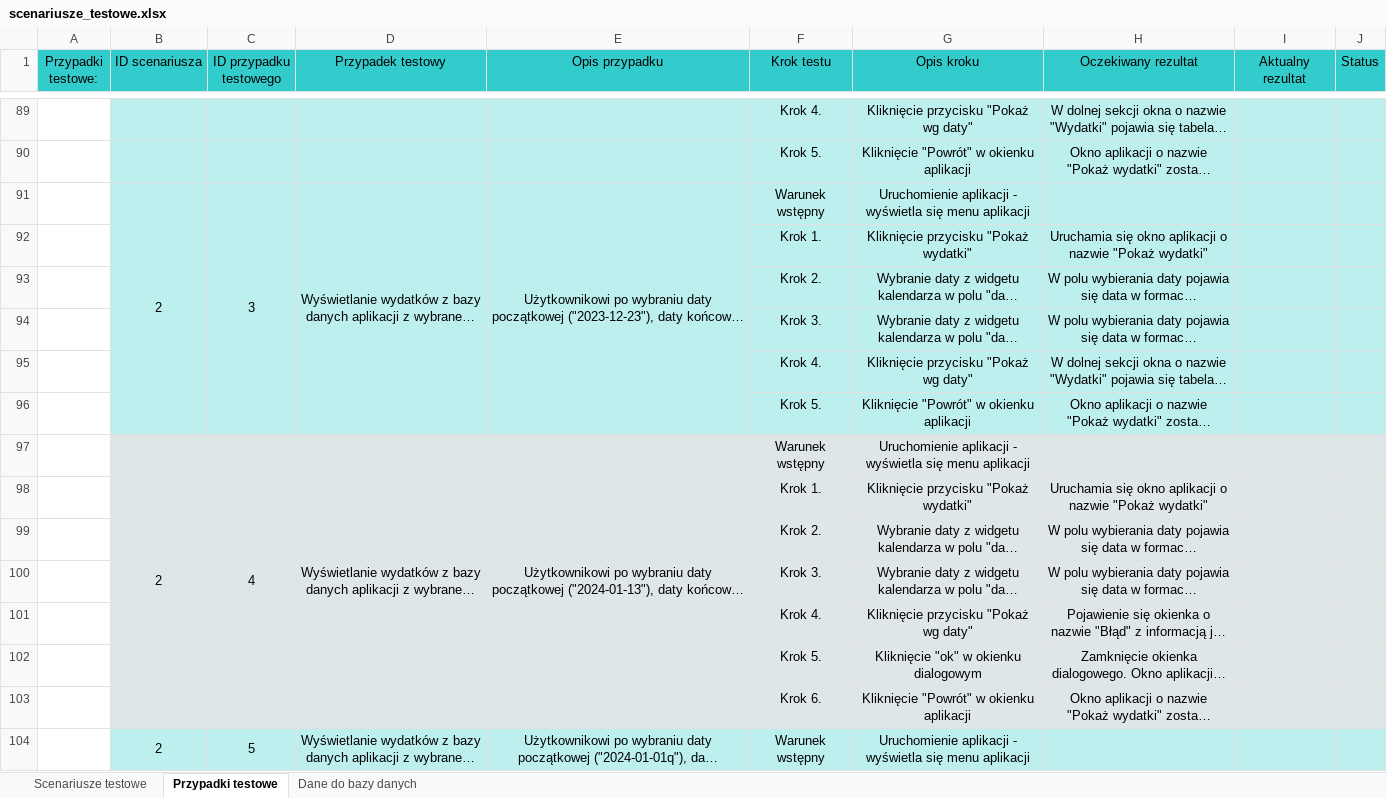
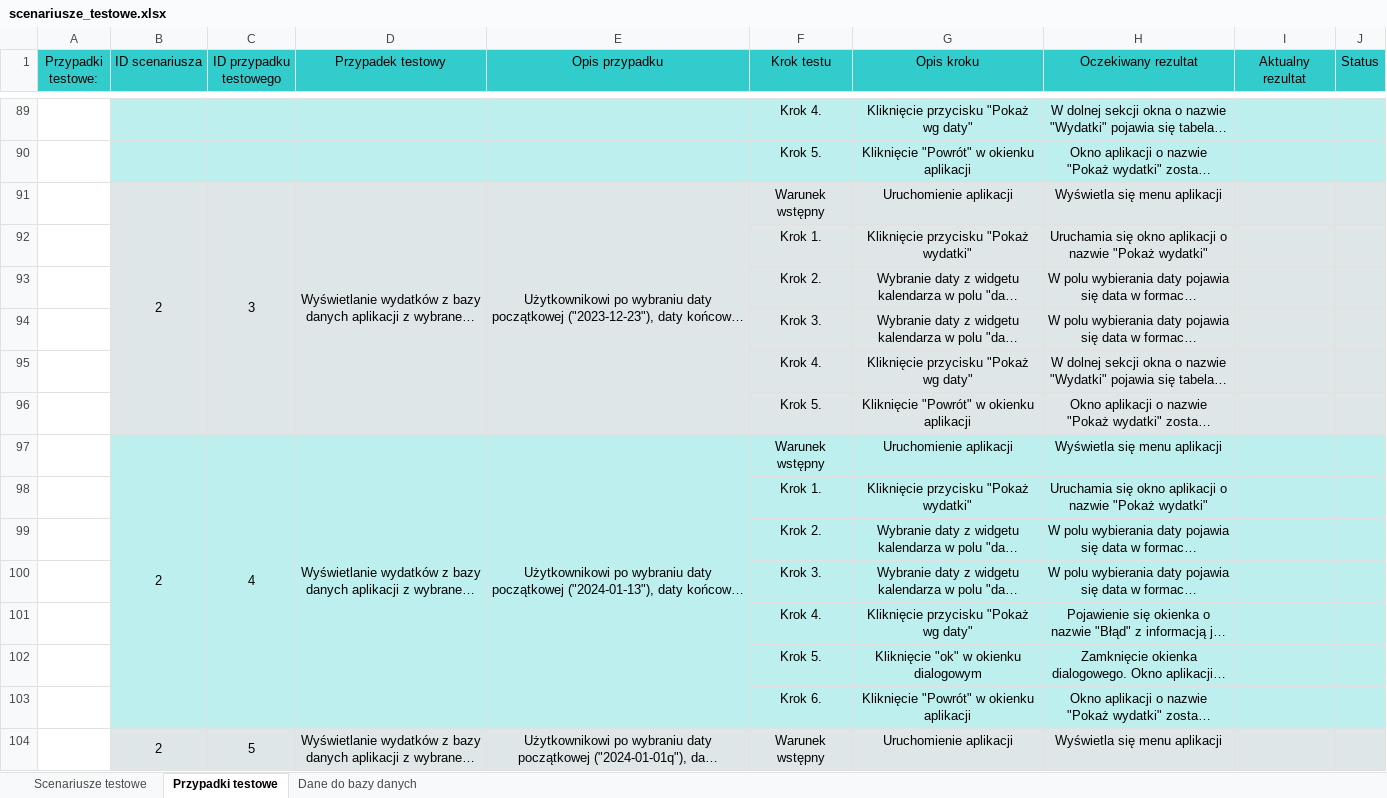
Before and after one commit to SylwiaMir/App_zaliczenie, an Excel workbook: testy/scenariusze_testowe.xlsx, sheet Przypadki testowe, drawn as a sheet; only a part is shown, gaps mark what is left out; long unchanged cells end in …; values as stored, in another font and other column widths than the file's, no borders; charts and pictures not drawn; the diff covers the shown part only; the diff names each change by its address in the sheet, - before the commit and + after, or states it on an @@ line.

```diff
--- a/testy/scenariusze_testowe.xlsx (sheet Przypadki testowe)
+++ b/testy/scenariusze_testowe.xlsx (sheet Przypadki testowe)
-B91:J96 fill: #BCEFEE
+B91:J96 fill: #DFE6E7
-G91 (Opis kroku): Uruchomienie aplikacji - wyświetla się menu aplikacji
+G91 (Opis kroku): Uruchomienie aplikacji
-H91 (Oczekiwany rezultat): (empty)
+H91 (Oczekiwany rezultat): Wyświetla się menu aplikacji
-B97:J103 fill: #DFE6E7
+B97:J103 fill: #BCEFEE
-G97 (Opis kroku): Uruchomienie aplikacji - wyświetla się menu aplikacji
+G97 (Opis kroku): Uruchomienie aplikacji
-H97 (Oczekiwany rezultat): (empty)
+H97 (Oczekiwany rezultat): Wyświetla się menu aplikacji
-B104:J104 fill: #BCEFEE
+B104:J104 fill: #DFE6E7
-G104 (Opis kroku): Uruchomienie aplikacji - wyświetla się menu aplikacji
+G104 (Opis kroku): Uruchomienie aplikacji
-H104 (Oczekiwany rezultat): (empty)
+H104 (Oczekiwany rezultat): Wyświetla się menu aplikacji
```
Also changed, not shown: 34 added rows, 30 edited cells, cell formats and merged cells elsewhere in this sheet, sheet Dane do bazy danych, charts or pictures, 1 other file.
